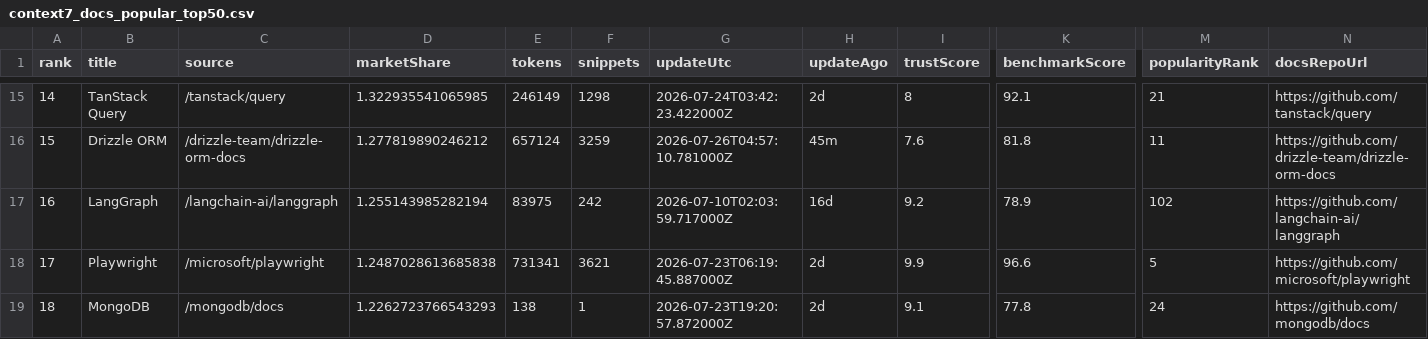
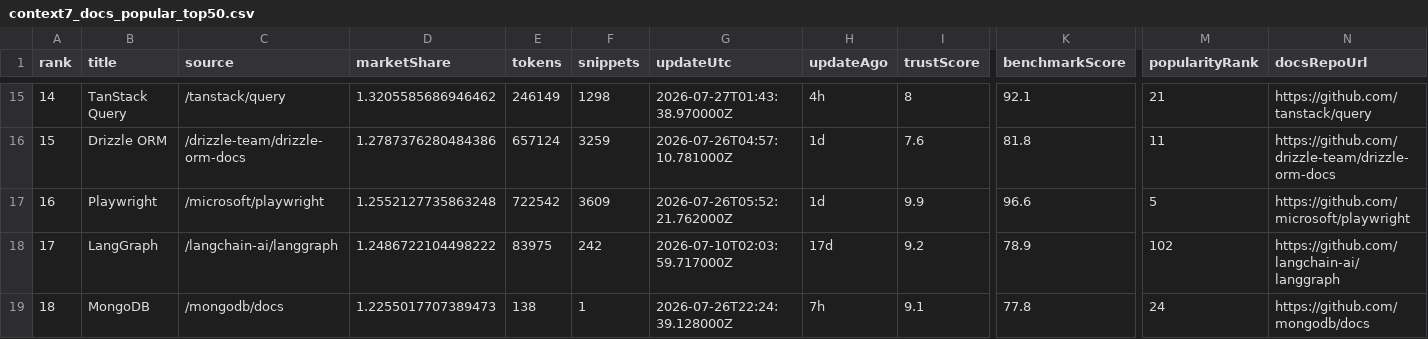
Before and after one commit to LouisLau-art/multi-agent-skills-catalog, a CSV file: docs/data/context7_docs_popular_top50.csv, drawn as a sheet; only a part is shown, gaps mark what is left out; the diff covers the shown part only; the diff names each change by its address in the sheet, - before the commit and + after, or states it on an @@ line.

```diff
--- a/docs/data/context7_docs_popular_top50.csv
+++ b/docs/data/context7_docs_popular_top50.csv
-D15 (marketShare): 1.322935541065985
+D15 (marketShare): 1.3205585686946462
-G15 (updateUtc): 2026-07-24T03:42:23.422000Z
+G15 (updateUtc): 2026-07-27T01:43:38.970000Z
-H15 (updateAgo): 2d
+H15 (updateAgo): 4h
-D16 (marketShare): 1.277819890246212
+D16 (marketShare): 1.2787376280484386
-H16 (updateAgo): 45m
+H16 (updateAgo): 1d
-B17 (title): LangGraph
+B17 (title): Playwright
-C17 (source): /langchain-ai/langgraph
+C17 (source): /microsoft/playwright
-D17 (marketShare): 1.255143985282194
+D17 (marketShare): 1.2552127735863248
-E17 (tokens): 83975
+E17 (tokens): 722542
-F17 (snippets): 242
+F17 (snippets): 3609
-G17 (updateUtc): 2026-07-10T02:03:59.717000Z
+G17 (updateUtc): 2026-07-26T05:52:21.762000Z
-H17 (updateAgo): 16d
+H17 (updateAgo): 1d
-I17 (trustScore): 9.2
+I17 (trustScore): 9.9
-K17 (benchmarkScore): 78.9
+K17 (benchmarkScore): 96.6
-M17 (popularityRank): 102
+M17 (popularityRank): 5
-N17 (docsRepoUrl): https://github.com/langchain-ai/langgraph
+N17 (docsRepoUrl): https://github.com/microsoft/playwright
-B18 (title): Playwright
+B18 (title): LangGraph
-C18 (source): /microsoft/playwright
+C18 (source): /langchain-ai/langgraph
-D18 (marketShare): 1.2487028613685838
+D18 (marketShare): 1.2486722104498222
-E18 (tokens): 731341
+E18 (tokens): 83975
-F18 (snippets): 3621
+F18 (snippets): 242
-G18 (updateUtc): 2026-07-23T06:19:45.887000Z
+G18 (updateUtc): 2026-07-10T02:03:59.717000Z
-H18 (updateAgo): 2d
+H18 (updateAgo): 17d
-I18 (trustScore): 9.9
+I18 (trustScore): 9.2
-K18 (benchmarkScore): 96.6
+K18 (benchmarkScore): 78.9
-M18 (popularityRank): 5
+M18 (popularityRank): 102
-N18 (docsRepoUrl): https://github.com/microsoft/playwright
+N18 (docsRepoUrl): https://github.com/langchain-ai/langgraph
-D19 (marketShare): 1.2262723766543293
+D19 (marketShare): 1.2255017707389473
-G19 (updateUtc): 2026-07-23T19:20:57.872000Z
+G19 (updateUtc): 2026-07-26T22:24:39.128000Z
-H19 (updateAgo): 2d
+H19 (updateAgo): 7h
```
Also changed, not shown: 143 edited cells elsewhere in this file, docs/data/skills_sh_all_time_top2000.csv, 5 other files.
